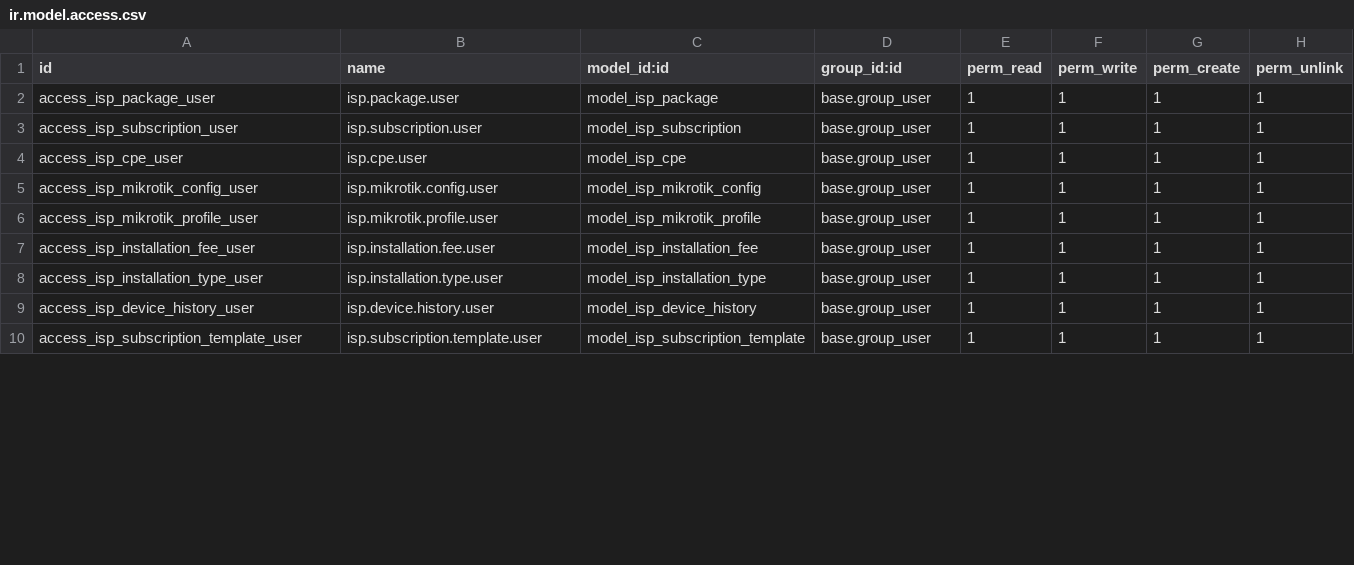
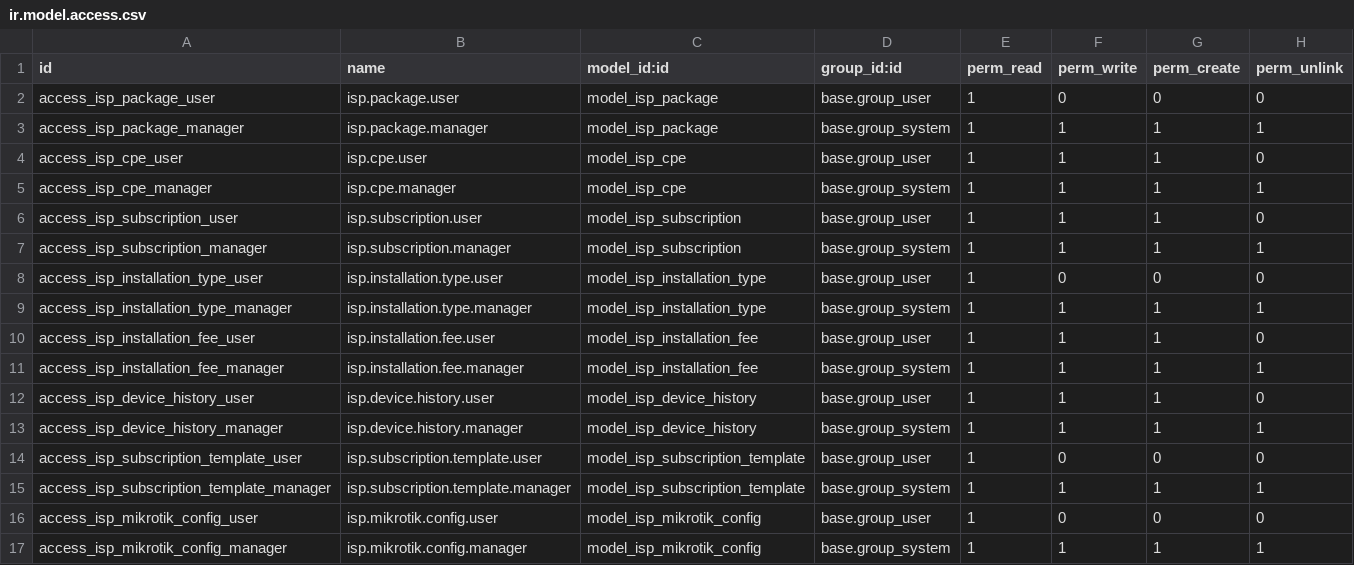
Before and after one commit to dotakaro/dkt-isp-billing, a CSV file: dkt_isp_billing/security/ir.model.access.csv, drawn as a sheet; only a part is shown; the diff covers the shown part only.

```diff
--- a/dkt_isp_billing/security/ir.model.access.csv
+++ b/dkt_isp_billing/security/ir.model.access.csv
@@ -1,10 +1,17 @@
 id,name,model_id:id,group_id:id,perm_read,perm_write,perm_create,perm_unlink
-access_isp_package_user,isp.package.user,model_isp_package,base.group_user,1,1,1,1
-access_isp_subscription_user,isp.subscription.user,model_isp_subscription,base.group_user,1,1,1,1
-access_isp_cpe_user,isp.cpe.user,model_isp_cpe,base.group_user,1,1,1,1
-access_isp_mikrotik_config_user,isp.mikrotik.config.user,model_isp_mikrotik_config,base.group_user,1,1,1,1
-access_isp_mikrotik_profile_user,isp.mikrotik.profile.user,model_isp_mikrotik_profile,base.group_user,1,1,1,1
-access_isp_installation_fee_user,isp.installation.fee.user,model_isp_installation_fee,base.group_user,1,1,1,1
-access_isp_installation_type_user,isp.installation.type.user,model_isp_installation_type,base.group_user,1,1,1,1
-access_isp_device_history_user,isp.device.history.user,model_isp_device_history,base.group_user,1,1,1,1
-access_isp_subscription_template_user,isp.subscription.template.user,model_isp_subscription_template,base.group_user,1,1,1,1
+access_isp_package_user,isp.package.user,model_isp_package,base.group_user,1,0,0,0
+access_isp_package_manager,isp.package.manager,model_isp_package,base.group_system,1,1,1,1
+access_isp_cpe_user,isp.cpe.user,model_isp_cpe,base.group_user,1,1,1,0
+access_isp_cpe_manager,isp.cpe.manager,model_isp_cpe,base.group_system,1,1,1,1
+access_isp_subscription_user,isp.subscription.user,model_isp_subscription,base.group_user,1,1,1,0
+access_isp_subscription_manager,isp.subscription.manager,model_isp_subscription,base.group_system,1,1,1,1
+access_isp_installation_type_user,isp.installation.type.user,model_isp_installation_type,base.group_user,1,0,0,0
+access_isp_installation_type_manager,isp.installation.type.manager,model_isp_installation_type,base.group_system,1,1,1,1
+access_isp_installation_fee_user,isp.installation.fee.user,model_isp_installation_fee,base.group_user,1,1,1,0
+access_isp_installation_fee_manager,isp.installation.fee.manager,model_isp_installation_fee,base.group_system,1,1,1,1
+access_isp_device_history_user,isp.device.history.user,model_isp_device_history,base.group_user,1,1,1,0
+access_isp_device_history_manager,isp.device.history.manager,model_isp_device_history,base.group_system,1,1,1,1
+access_isp_subscription_template_user,isp.subscription.template.user,model_isp_subscription_template,base.group_user,1,0,0,0
+access_isp_subscription_template_manager,isp.subscription.template.manager,model_isp_subscription_template,base.group_system,1,1,1,1
+access_isp_mikrotik_config_user,isp.mikrotik.config.user,model_isp_mikrotik_config,base.group_user,1,0,0,0
+access_isp_mikrotik_config_manager,isp.mikrotik.config.manager,model_isp_mikrotik_config,base.group_system,1,1,1,1
```
Also changed, not shown: 6 added rows and 4 edited cells elsewhere in this file, 18 other files.
